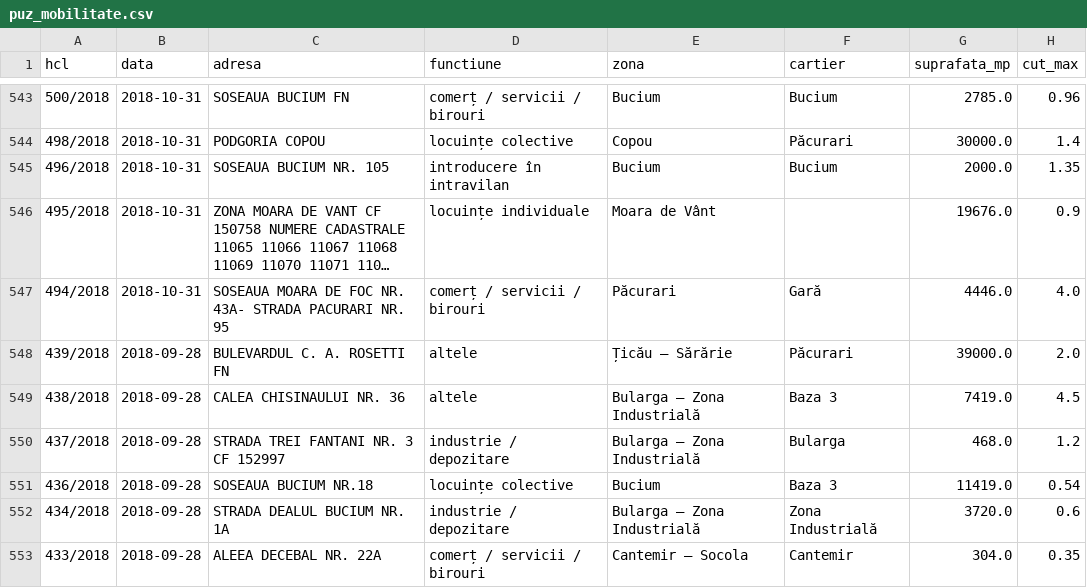
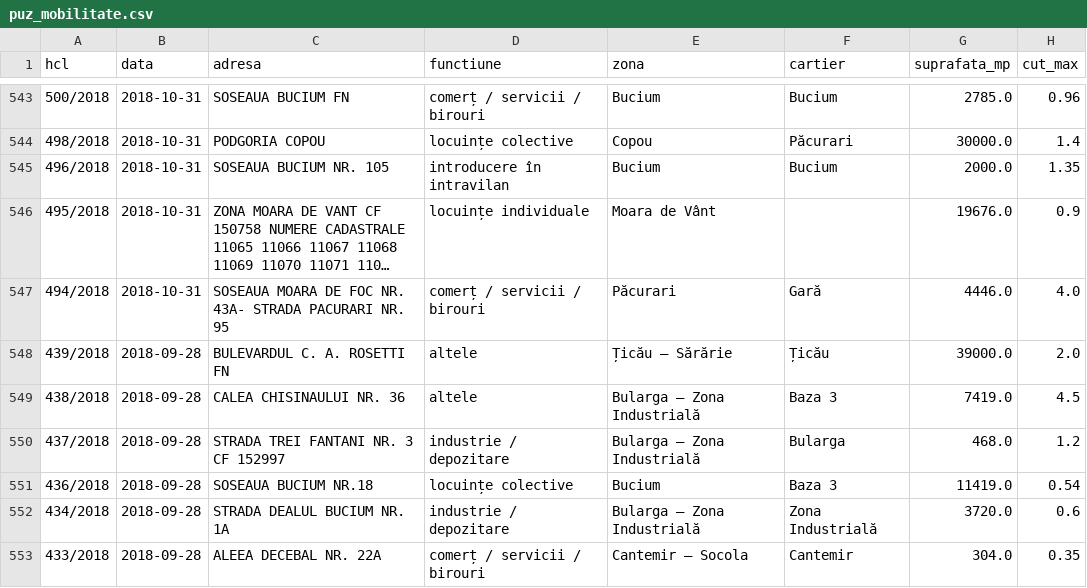
Before and after one commit to coveadrian83/gis, a CSV file: public/data/puz_mobilitate.csv, drawn as a sheet; only a part is shown, gaps mark what is left out; long unchanged cells end in …; the diff covers the shown part only; the diff names each change by its address in the sheet, - before the commit and + after, or states it on an @@ line.

```diff
--- a/public/data/puz_mobilitate.csv
+++ b/public/data/puz_mobilitate.csv
-F548 (cartier): Păcurari
+F548 (cartier): Țicău
```
Also changed, not shown: 32 edited cells elsewhere in this file, data/puz_iasi_verificare_manuala.csv, public/data/puz_iasi.csv, 3 other files.
